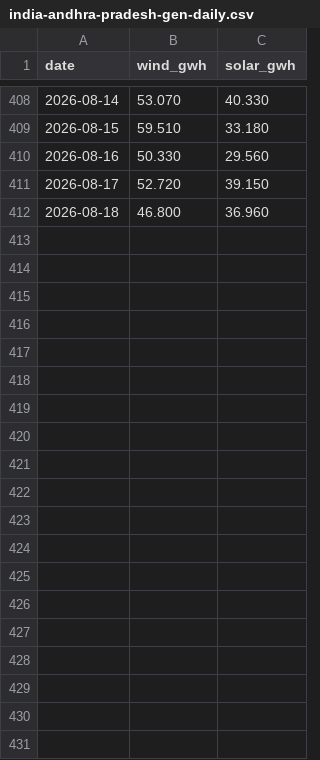
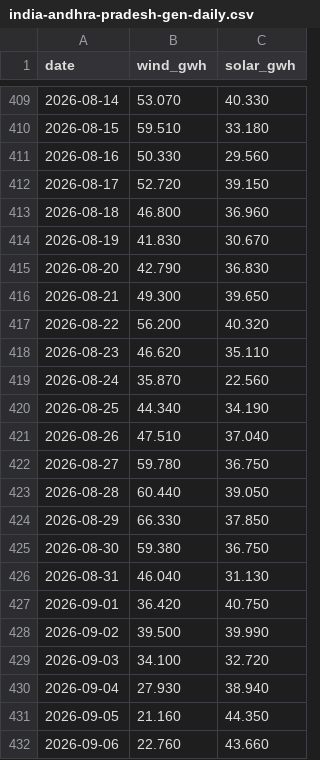
Before and after one commit to honeybeesquad/every-last-joule-dashboard, a CSV file: data/historical/india-andhra-pradesh-gen-daily.csv, drawn as a sheet; only a part is shown, gaps mark what is left out; the diff covers the shown part only.

```diff
--- a/data/historical/india-andhra-pradesh-gen-daily.csv
+++ b/data/historical/india-andhra-pradesh-gen-daily.csv
@@ -412 +413,20 @@ date,wind_gwh,solar_gwh
 2026-08-18,46.800,36.960
+2026-08-19,41.830,30.670
+2026-08-20,42.790,36.830
+2026-08-21,49.300,39.650
+2026-08-22,56.200,40.320
+2026-08-23,46.620,35.110
+2026-08-24,35.870,22.560
+2026-08-25,44.340,34.190
+2026-08-26,47.510,37.040
+2026-08-27,59.780,36.750
+2026-08-28,60.440,39.050
+2026-08-29,66.330,37.850
+2026-08-30,59.380,36.750
+2026-08-31,46.040,31.130
+2026-09-01,36.420,40.750
+2026-09-02,39.500,39.990
+2026-09-03,34.100,32.720
+2026-09-04,27.930,38.940
+2026-09-05,21.160,44.350
+2026-09-06,22.760,43.660
```
Also changed, not shown: 40 added rows and 2 edited cells elsewhere in this file, data/coverage-audit/tso-grid-roster.csv, data/historical/india-gujarat-gen-daily.csv, 54 other files.
